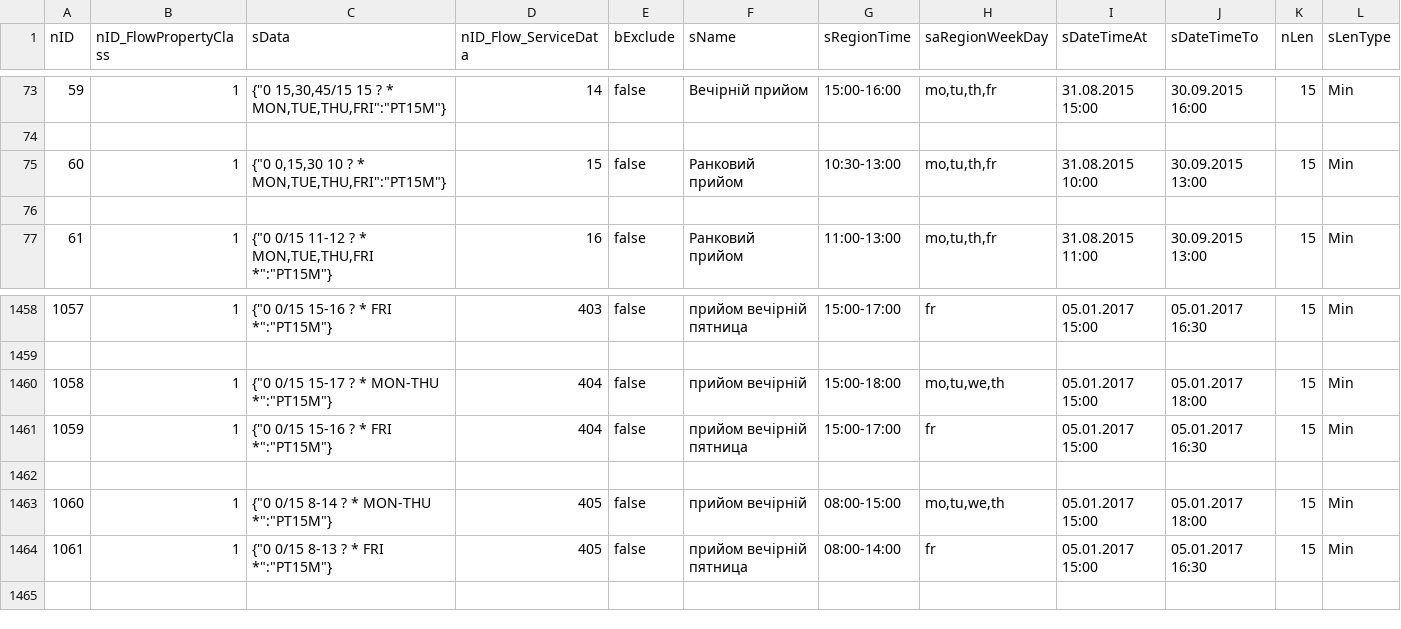
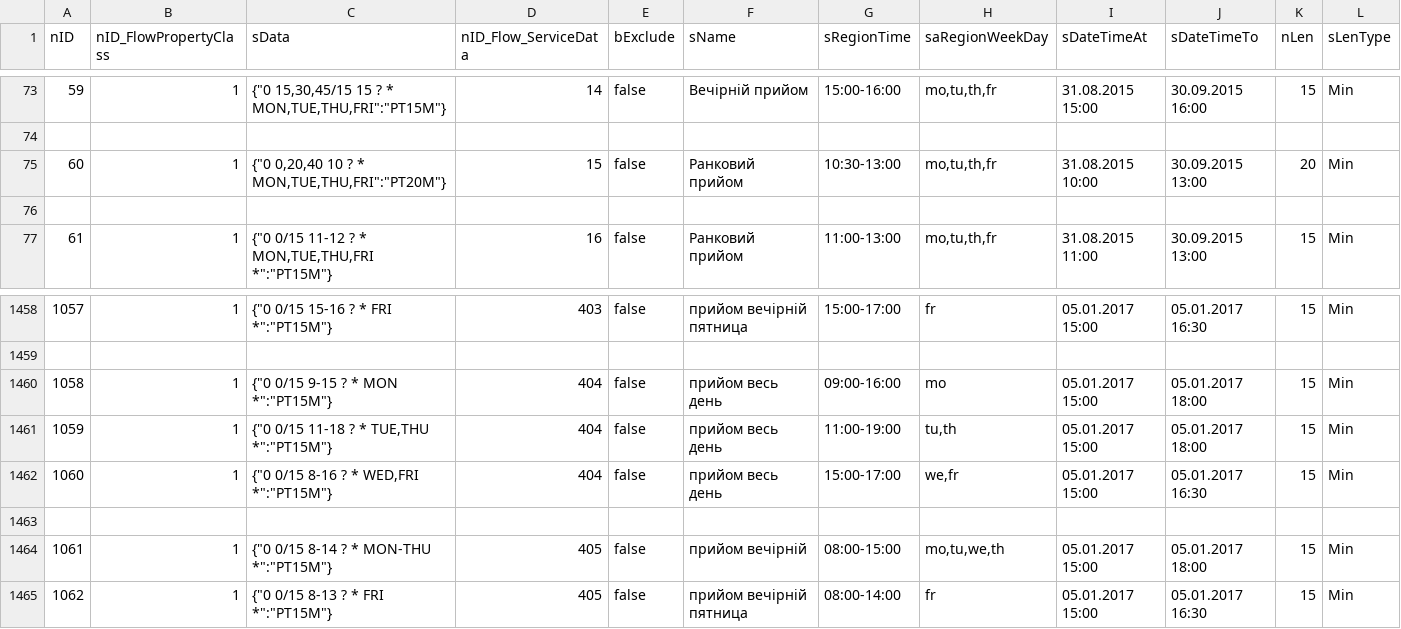
Before and after one commit to iGov-UA/i, a CSV file: wf-base/src/main/resources/data/prod/FlowProperty.csv, drawn as a sheet; only a part is shown, gaps mark what is left out.

```diff
--- a/wf-base/src/main/resources/data/prod/FlowProperty.csv
+++ b/wf-base/src/main/resources/data/prod/FlowProperty.csv
@@ -74,3 +74,3 @@ nID;nID_FlowPropertyClass;sData;nID_Flow_ServiceData;bExclude;sName;sRegionTime;
 
-60;1;"{""0 0,15,30 10 ? * MON,TUE,THU,FRI"":""PT15M""}";15;false;Ранковий прийом;10:30-13:00;mo,tu,th,fr;31.08.2015 10:00;30.09.2015 13:00;15;Min
+60;1;"{""0 0,20,40 10 ? * MON,TUE,THU,FRI"":""PT20M""}";15;false;Ранковий прийом;10:30-13:00;mo,tu,th,fr;31.08.2015 10:00;30.09.2015 13:00;20;Min
 
@@ -1459,6 +1459,7 @@ nID;nID_FlowPropertyClass;sData;nID_Flow_ServiceData;bExclude;sName;sRegionTime;
 
-1058;1;"{""0 0/15 15-17 ? * MON-THU *"":""PT15M""}";404;false;прийом вечірній;15:00-18:00;mo,tu,we,th;05.01.2017 15:00;05.01.2017 18:00;15;Min
-1059;1;"{""0 0/15 15-16 ? * FRI *"":""PT15M""}";404;false;прийом вечірній пятница;15:00-17:00;fr;05.01.2017  15:00;05.01.2017  16:30;15;Min
+1058;1;"{""0 0/15 9-15 ? * MON *"":""PT15M""}";404;false;прийом весь день;09:00-16:00;mo;05.01.2017 15:00;05.01.2017 18:00;15;Min
+1059;1;"{""0 0/15 11-18 ? * TUE,THU *"":""PT15M""}";404;false;прийом весь день;11:00-19:00;tu,th;05.01.2017 15:00;05.01.2017 18:00;15;Min
+1060;1;"{""0 0/15 8-16 ? * WED,FRI *"":""PT15M""}";404;false;прийом весь день;15:00-17:00;we,fr;05.01.2017 15:00;05.01.2017 16:30;15;Min
 
-1060;1;"{""0 0/15 8-14 ? * MON-THU *"":""PT15M""}";405;false;прийом вечірній;08:00-15:00;mo,tu,we,th;05.01.2017 15:00;05.01.2017 18:00;15;Min
-1061;1;"{""0 0/15 8-13 ? * FRI *"":""PT15M""}";405;false;прийом вечірній пятница;08:00-14:00;fr;05.01.2017 15:00;05.01.2017 16:30;15;Min
+1061;1;"{""0 0/15 8-14 ? * MON-THU *"":""PT15M""}";405;false;прийом вечірній;08:00-15:00;mo,tu,we,th;05.01.2017 15:00;05.01.2017 18:00;15;Min
+1062;1;"{""0 0/15 8-13 ? * FRI *"":""PT15M""}";405;false;прийом вечірній пятница;08:00-14:00;fr;05.01.2017 15:00;05.01.2017 16:30;15;Min
```
Also changed, not shown: wf-base/src/main/resources/data/prod/SubjectOrganDepartment.csv.
